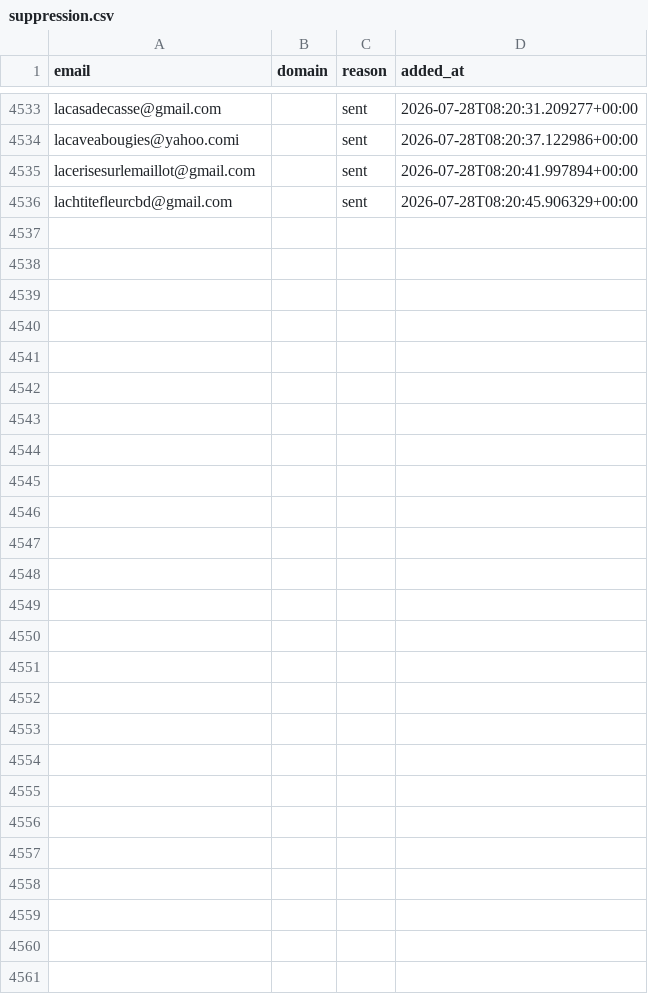
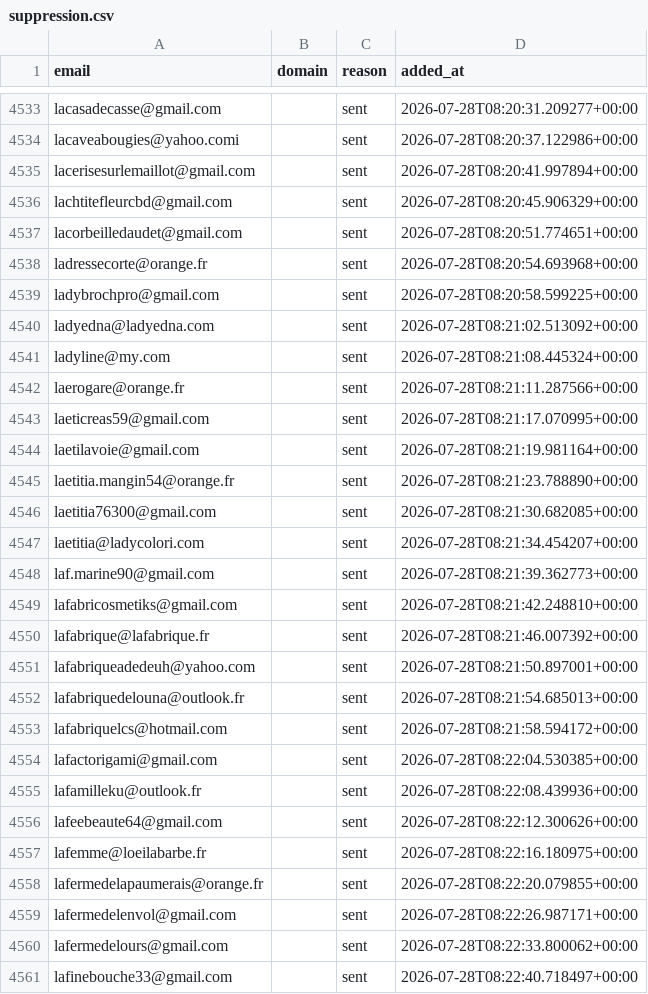
Before and after one commit to romtaug2/SupportAI-Emailing, a CSV file: emailing/data/suppression.csv, drawn as a sheet; only a part is shown, gaps mark what is left out; the diff names each change by its address in the sheet, - before the commit and + after, or states it on an @@ line.

Commit message:
chore: persist suppression (envois SupportAI)

```diff
--- a/emailing/data/suppression.csv
+++ b/emailing/data/suppression.csv
+row 4537: lacorbeilledaudet@gmail.com |  | sent | 2026-07-28T08:20:51.774651+00:00
+row 4538: ladressecorte@orange.fr |  | sent | 2026-07-28T08:20:54.693968+00:00
+row 4539: ladybrochpro@gmail.com |  | sent | 2026-07-28T08:20:58.599225+00:00
+row 4540: ladyedna@ladyedna.com |  | sent | 2026-07-28T08:21:02.513092+00:00
+row 4541: ladyline@my.com |  | sent | 2026-07-28T08:21:08.445324+00:00
+row 4542: laerogare@orange.fr |  | sent | 2026-07-28T08:21:11.287566+00:00
+row 4543: laeticreas59@gmail.com |  | sent | 2026-07-28T08:21:17.070995+00:00
+row 4544: laetilavoie@gmail.com |  | sent | 2026-07-28T08:21:19.981164+00:00
+row 4545: laetitia.mangin54@orange.fr |  | sent | 2026-07-28T08:21:23.788890+00:00
+row 4546: laetitia76300@gmail.com |  | sent | 2026-07-28T08:21:30.682085+00:00
+row 4547: laetitia@ladycolori.com |  | sent | 2026-07-28T08:21:34.454207+00:00
+row 4548: laf.marine90@gmail.com |  | sent | 2026-07-28T08:21:39.362773+00:00
+row 4549: lafabricosmetiks@gmail.com |  | sent | 2026-07-28T08:21:42.248810+00:00
+row 4550: lafabrique@lafabrique.fr |  | sent | 2026-07-28T08:21:46.007392+00:00
+row 4551: lafabriqueadedeuh@yahoo.com |  | sent | 2026-07-28T08:21:50.897001+00:00
+row 4552: lafabriquedelouna@outlook.fr |  | sent | 2026-07-28T08:21:54.685013+00:00
+row 4553: lafabriquelcs@hotmail.com |  | sent | 2026-07-28T08:21:58.594172+00:00
+row 4554: lafactorigami@gmail.com |  | sent | 2026-07-28T08:22:04.530385+00:00
+row 4555: lafamilleku@outlook.fr |  | sent | 2026-07-28T08:22:08.439936+00:00
+row 4556: lafeebeaute64@gmail.com |  | sent | 2026-07-28T08:22:12.300626+00:00
+row 4557: lafemme@loeilabarbe.fr |  | sent | 2026-07-28T08:22:16.180975+00:00
+row 4558: lafermedelapaumerais@orange.fr |  | sent | 2026-07-28T08:22:20.079855+00:00
+row 4559: lafermedelenvol@gmail.com |  | sent | 2026-07-28T08:22:26.987171+00:00
+row 4560: lafermedelours@gmail.com |  | sent | 2026-07-28T08:22:33.800062+00:00
+row 4561: lafinebouche33@gmail.com |  | sent | 2026-07-28T08:22:40.718497+00:00
```
